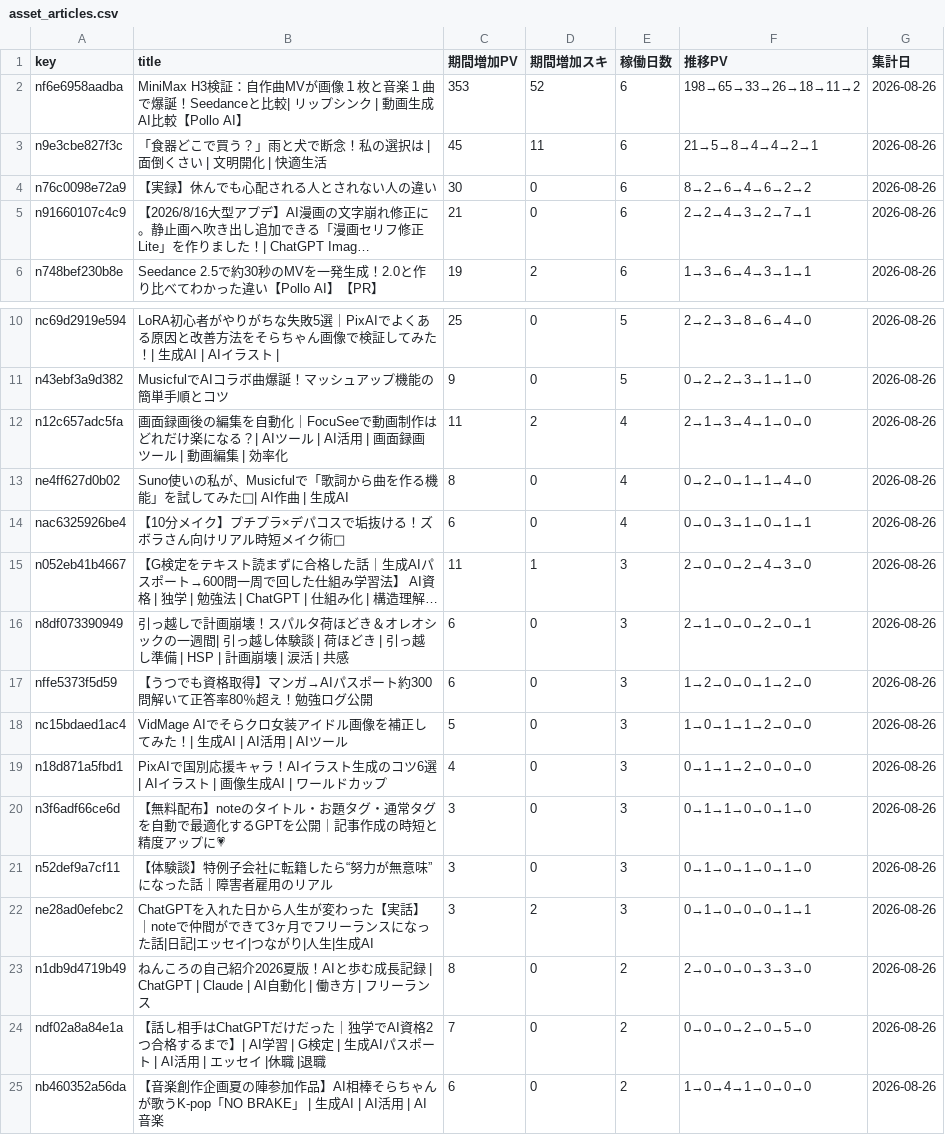
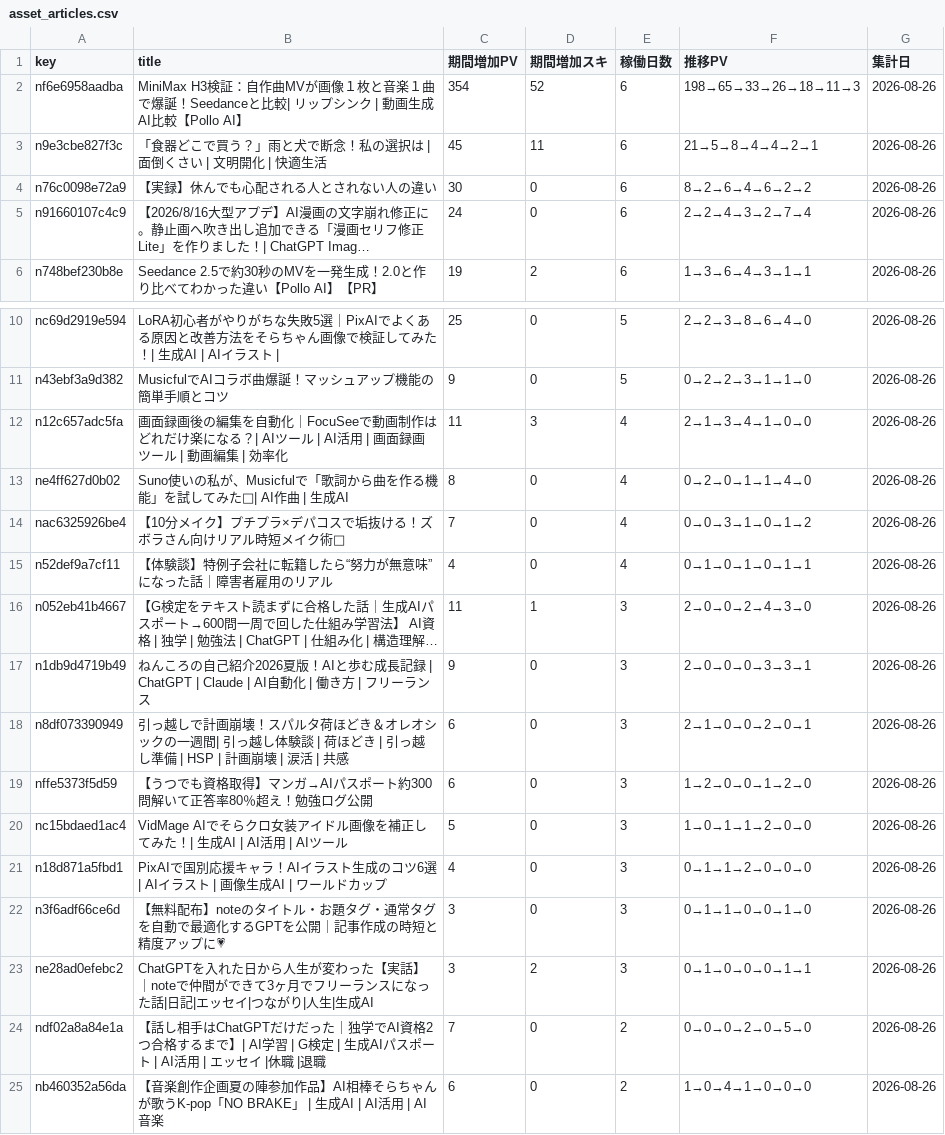
Before and after one commit to coolboylovegirl-byte/note-stats-dashboard, a CSV file: data/asset_articles.csv, drawn as a sheet; only a part is shown, gaps mark what is left out; long unchanged cells end in …; removed rows and columns are numbered as before the commit, all else as after; the diff names each change by its address in the sheet, - before the commit and + after, or states it on an @@ line.

```diff
--- a/data/asset_articles.csv
+++ b/data/asset_articles.csv
-C2 (期間増加PV): 353
+C2 (期間増加PV): 354
-F2 (推移PV): 198→65→33→26→18→11→2
+F2 (推移PV): 198→65→33→26→18→11→3
-C5 (期間増加PV): 21
+C5 (期間増加PV): 24
-F5 (推移PV): 2→2→4→3→2→7→1
+F5 (推移PV): 2→2→4→3→2→7→4
-D12 (期間増加スキ): 2
+D12 (期間増加スキ): 3
-C14 (期間増加PV): 6
+C14 (期間増加PV): 7
-F14 (推移PV): 0→0→3→1→0→1→1
+F14 (推移PV): 0→0→3→1→0→1→2
+row 15: n52def9a7cf11 | 【体験談】特例子会社に転籍したら“努力が無意味”になった話｜障害者雇用のリアル | 4 | 0 | 4 | 0→1→0→1→0→1→1 | 2026-08-26
+row 17: n1db9d4719b49 | ねんころの自己紹介2026夏版！AIと歩む成長記録 | ChatGPT | Claude | AI自動化 | 働き方 | フリーランス | 9 | 0 | 3 | 2→0→0→0→3→3→1 | 2026-08-26
-row 21: n52def9a7cf11 | 【体験談】特例子会社に転籍したら“努力が無意味”になった話｜障害者雇用のリアル | 3 | 0 | 3 | 0→1→0→1→0→1→0 | 2026-08-26
-row 23: n1db9d4719b49 | ねんころの自己紹介2026夏版！AIと歩む成長記録 | ChatGPT | Claude | AI自動化 | 働き方 | フリーランス | 8 | 0 | 2 | 2→0→0→0→3→3→0 | 2026-08-26
```
Also changed, not shown: data/daily_summary.csv, data/followers.csv, 5 other files.
